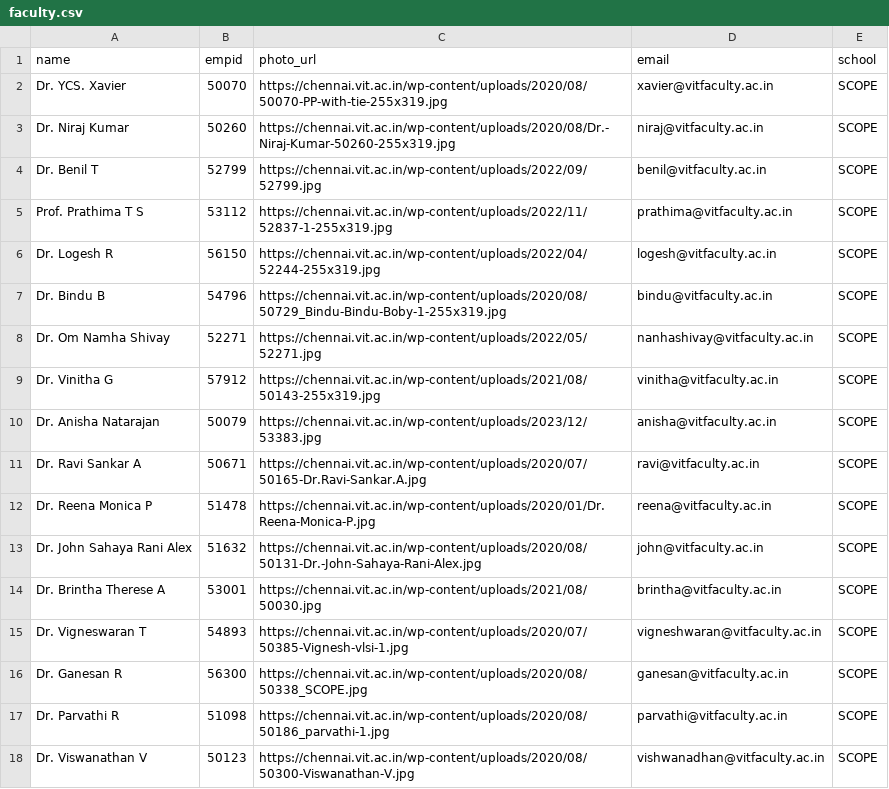
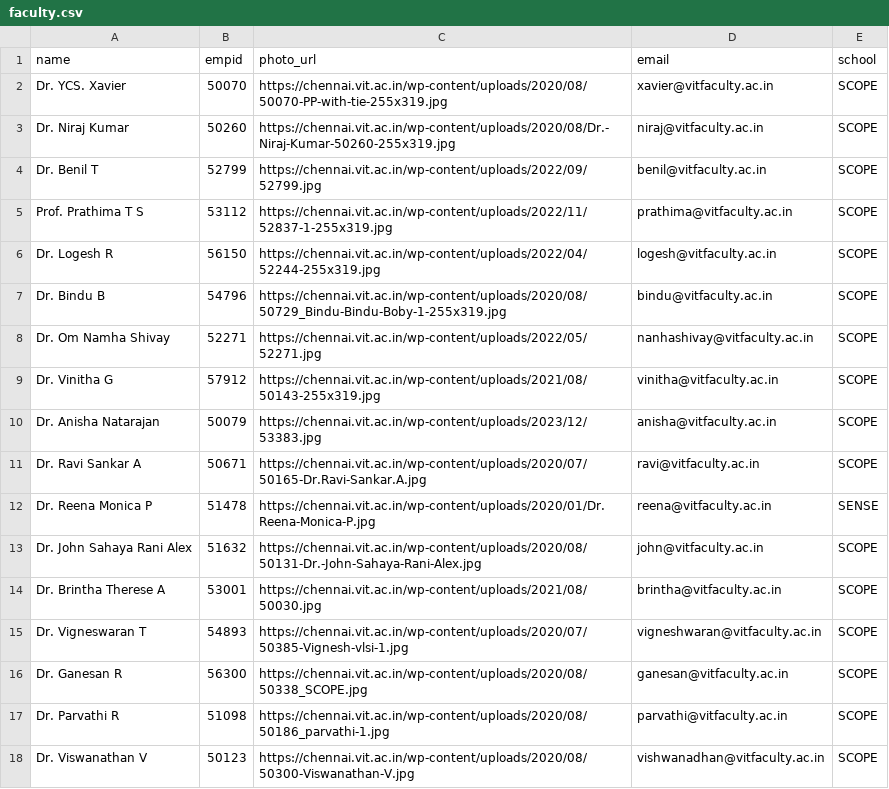
Before and after one commit to Hari-ghm/data_base_project, a CSV file: faculty.csv, drawn as a sheet.

Commit message:
data entry to tables improved. only unique datas are allowed to be inserted

```diff
--- a/faculty.csv
+++ b/faculty.csv
@@ -11,3 +11,3 @@ Dr. Anisha Natarajan,50079,https://chennai.vit.ac.in/wp-content/uploads/2023/12/
 Dr. Ravi Sankar A,50671,https://chennai.vit.ac.in/wp-content/uploads/2020/07/50165-Dr.Ravi-Sankar.A.jpg,ravi@vitfaculty.ac.in,SCOPE
-Dr. Reena Monica P,51478,https://chennai.vit.ac.in/wp-content/uploads/2020/01/Dr.Reena-Monica-P.jpg,reena@vitfaculty.ac.in,SCOPE
+Dr. Reena Monica P,51478,https://chennai.vit.ac.in/wp-content/uploads/2020/01/Dr.Reena-Monica-P.jpg,reena@vitfaculty.ac.in,SENSE
 Dr. John Sahaya Rani Alex,51632,https://chennai.vit.ac.in/wp-content/uploads/2020/08/50131-Dr.-John-Sahaya-Rani-Alex.jpg,john@vitfaculty.ac.in,SCOPE
```
Also changed, not shown: 6 other files.
